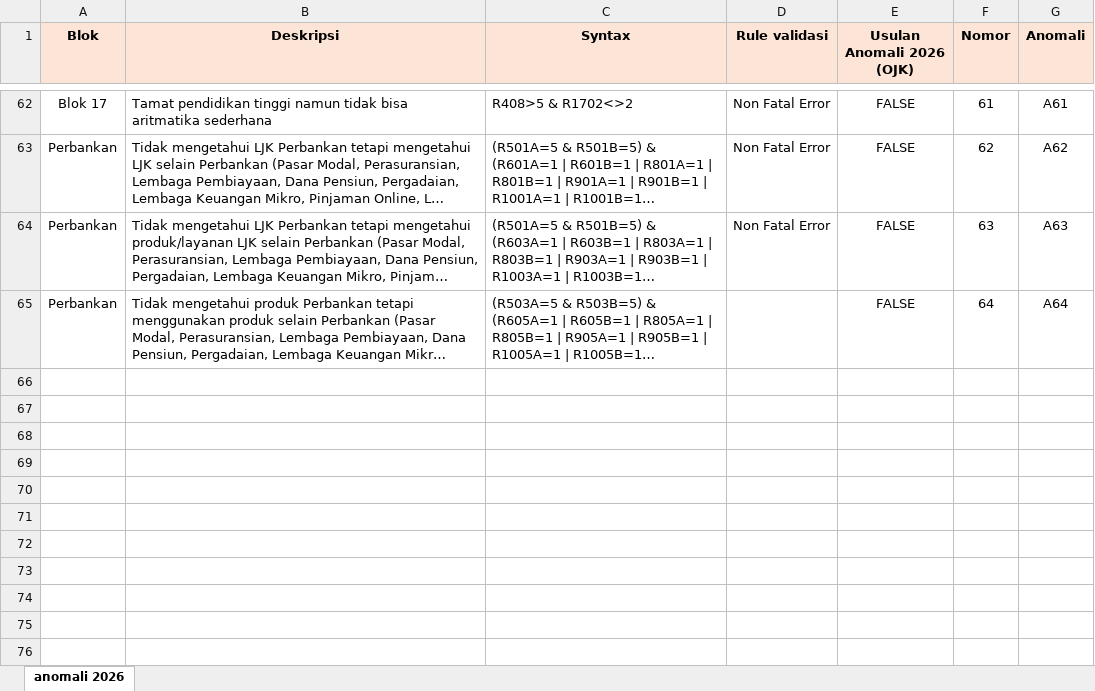
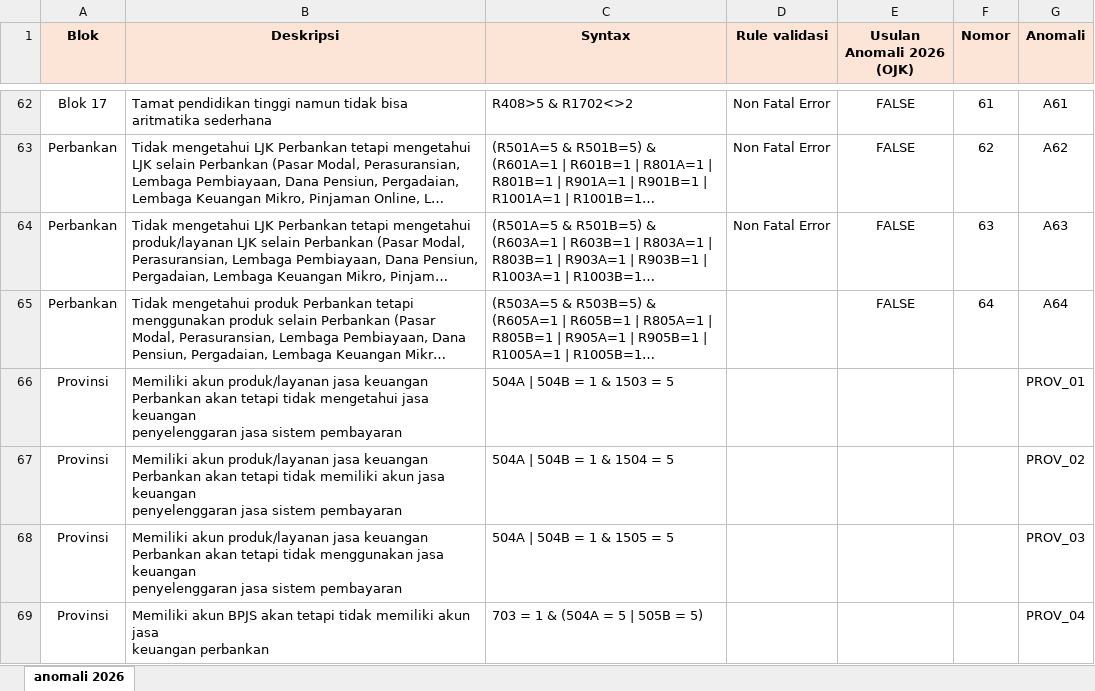
Before and after one commit to ptrayogs/SNLIK2026, an Excel workbook: Deskripsi.xlsx, sheet anomali 2026, drawn as a sheet; only a part is shown, gaps mark what is left out; long unchanged cells end in …; values as stored, in another font and other column widths than the file's, no borders; ↵ is a line break in a cell; the diff names each change by its address in the sheet, - before the commit and + after, or states it on an @@ line.

Commit message:
update files

```diff
--- a/Deskripsi.xlsx (sheet anomali 2026)
+++ b/Deskripsi.xlsx (sheet anomali 2026)
+row 66: Provinsi | Memiliki akun produk/layanan jasa keuangan ↵ Perbankan akan tetapi tidak mengetahui jasa keuangan ↵ penyelenggaran jasa sistem pembayaran | 504A | 504B = 1 & 1503 = 5 |  |  |  | PROV_01
+row 67: Provinsi | Memiliki akun produk/layanan jasa keuangan ↵ Perbankan akan tetapi tidak memiliki akun jasa keuangan ↵ penyelenggaran jasa sistem pembayaran | 504A | 504B = 1 & 1504 = 5 |  |  |  | PROV_02
+row 68: Provinsi | Memiliki akun produk/layanan jasa keuangan ↵ Perbankan akan tetapi tidak menggunakan jasa keuangan ↵ penyelenggaran jasa sistem pembayaran | 504A | 504B = 1 & 1505 = 5 |  |  |  | PROV_03
+row 69: Provinsi | Memiliki akun BPJS akan tetapi tidak memiliki akun jasa ↵ keuangan perbankan | 703 = 1 & (504A = 5 | 505B = 5) |  |  |  | PROV_04
```
